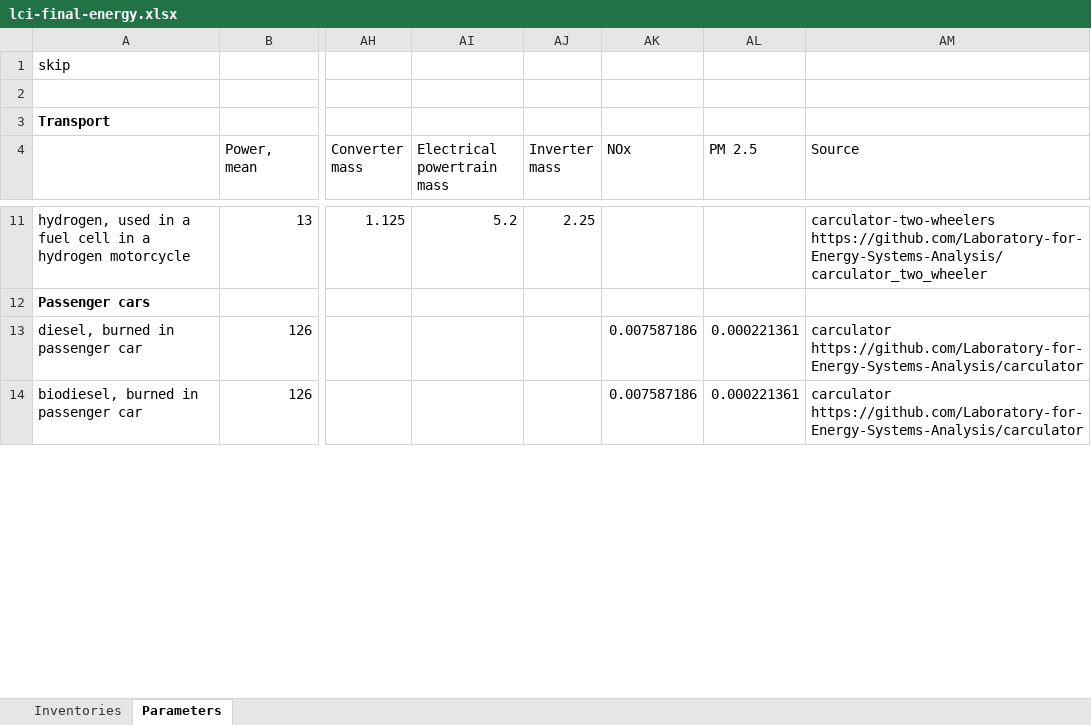
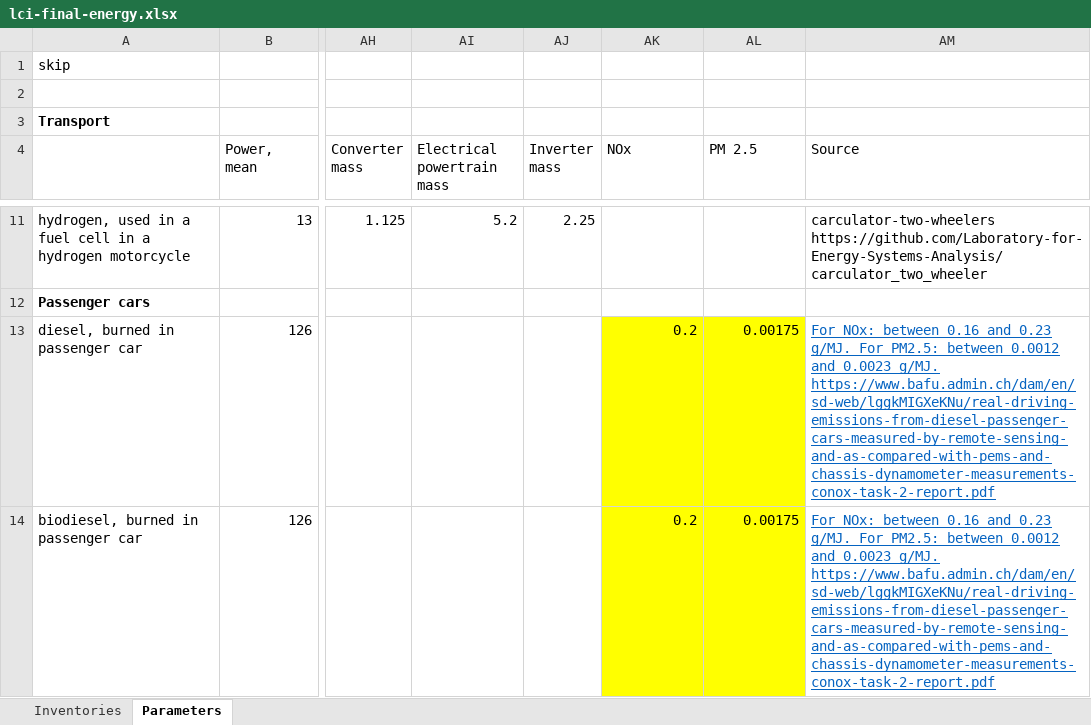
Before and after one commit to polca/premise, an Excel workbook: premise/data/additional_inventories/lci-final-energy.xlsx, sheet Parameters, drawn as a sheet; only a part is shown, gaps mark what is left out; values as stored, in another font and other column widths than the file's, no borders; the diff covers the shown part only; the diff names each change by its address in the sheet, - before the commit and + after, or states it on an @@ line.

```diff
--- a/premise/data/additional_inventories/lci-final-energy.xlsx (sheet Parameters)
+++ b/premise/data/additional_inventories/lci-final-energy.xlsx (sheet Parameters)
-AK13:AK14 (NOx): 0.007587186
+AK13:AK14 (NOx): 0.2
-AK13:AL14 fill: none
+AK13:AL14 fill: #FFFF00
-AL13:AL14 (PM 2.5): 0.000221361
+AL13:AL14 (PM 2.5): 0.00175
-AM13:AM14 (Source): carculator https://github.com/Laboratory-for-Energy-Systems-Analysis/carculator
+AM13:AM14 (Source): For NOx: between 0.16 and 0.23 g/MJ. For PM2.5: between 0.0012 and 0.0023 g/MJ. https://www.bafu.admin.ch/dam/en/sd-web/lggkMIGXeKNu/real-driving-emissions-from-diesel-passenger-cars-measured-by-remote-sensing-and-as-compared-with-pems-and-chassis-dynamometer-measurements-conox-task-2-report.pdf
@@ AM13:AM14 underline: off → on, text colour: black → #0563C1 @@
```
Also changed, not shown: 11 edited cells and cell formats elsewhere in this sheet, sheet Inventories, formulas that keep their value, 29 other files.
